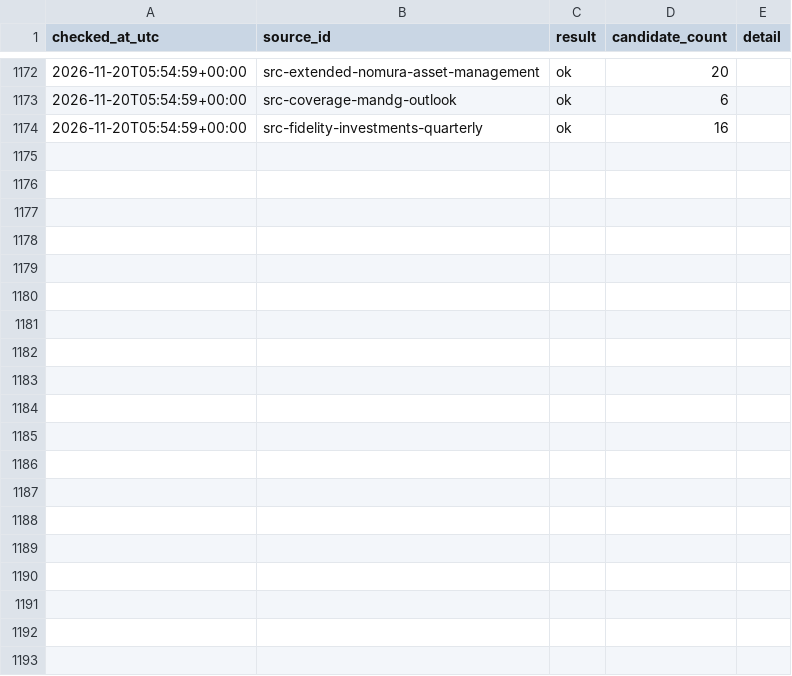
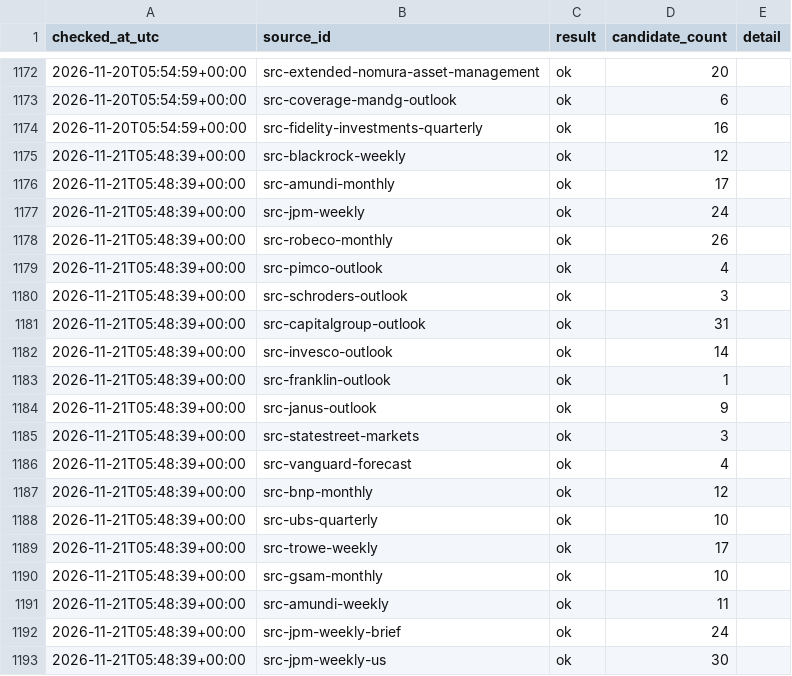
Before and after one commit to magitenia-bot/global-outlook-engine, a CSV file: discovery_checks.csv, drawn as a sheet; only a part is shown, gaps mark what is left out; the diff covers the shown part only; the diff names each change by its address in the sheet, - before the commit and + after, or states it on an @@ line.

```diff
--- a/discovery_checks.csv
+++ b/discovery_checks.csv
+row 1175: 2026-11-21T05:48:39+00:00 | src-blackrock-weekly | ok | 12
+row 1176: 2026-11-21T05:48:39+00:00 | src-amundi-monthly | ok | 17
+row 1177: 2026-11-21T05:48:39+00:00 | src-jpm-weekly | ok | 24
+row 1178: 2026-11-21T05:48:39+00:00 | src-robeco-monthly | ok | 26
+row 1179: 2026-11-21T05:48:39+00:00 | src-pimco-outlook | ok | 4
+row 1180: 2026-11-21T05:48:39+00:00 | src-schroders-outlook | ok | 3
+row 1181: 2026-11-21T05:48:39+00:00 | src-capitalgroup-outlook | ok | 31
+row 1182: 2026-11-21T05:48:39+00:00 | src-invesco-outlook | ok | 14
+row 1183: 2026-11-21T05:48:39+00:00 | src-franklin-outlook | ok | 1
+row 1184: 2026-11-21T05:48:39+00:00 | src-janus-outlook | ok | 9
+row 1185: 2026-11-21T05:48:39+00:00 | src-statestreet-markets | ok | 3
+row 1186: 2026-11-21T05:48:39+00:00 | src-vanguard-forecast | ok | 4
+row 1187: 2026-11-21T05:48:39+00:00 | src-bnp-monthly | ok | 12
+row 1188: 2026-11-21T05:48:39+00:00 | src-ubs-quarterly | ok | 10
+row 1189: 2026-11-21T05:48:39+00:00 | src-trowe-weekly | ok | 17
+row 1190: 2026-11-21T05:48:39+00:00 | src-gsam-monthly | ok | 10
+row 1191: 2026-11-21T05:48:39+00:00 | src-amundi-weekly | ok | 11
+row 1192: 2026-11-21T05:48:39+00:00 | src-jpm-weekly-brief | ok | 24
+row 1193: 2026-11-21T05:48:39+00:00 | src-jpm-weekly-us | ok | 30
```
Also changed, not shown: 26 added rows elsewhere in this file, document_candidates.csv, sources.csv, 2 other files.
